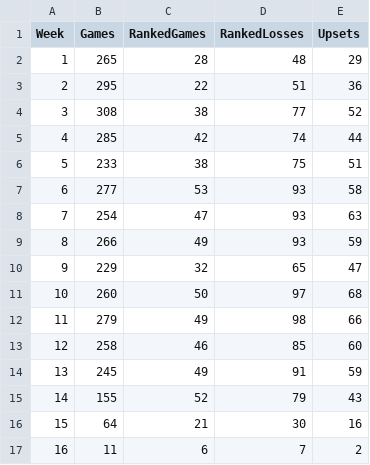
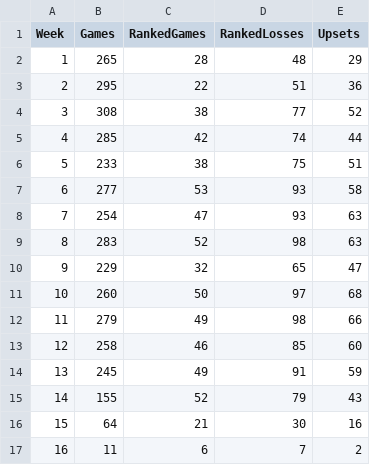
Before and after one commit to bdharva/bdharva.github.io, a CSV file: cfb-chaos/data/stats/weeks.csv, drawn as a sheet.

```diff
--- a/cfb-chaos/data/stats/weeks.csv
+++ b/cfb-chaos/data/stats/weeks.csv
@@ -8,3 +8,3 @@ Week,Games,RankedGames,RankedLosses,Upsets
 7,254,47,93,63
-8,266,49,93,59
+8,283,52,98,63
 9,229,32,65,47
```
Also changed, not shown: cfb-chaos/data/stats/teams.csv, cfb-chaos/data/stats/years.csv, 4 other files.
